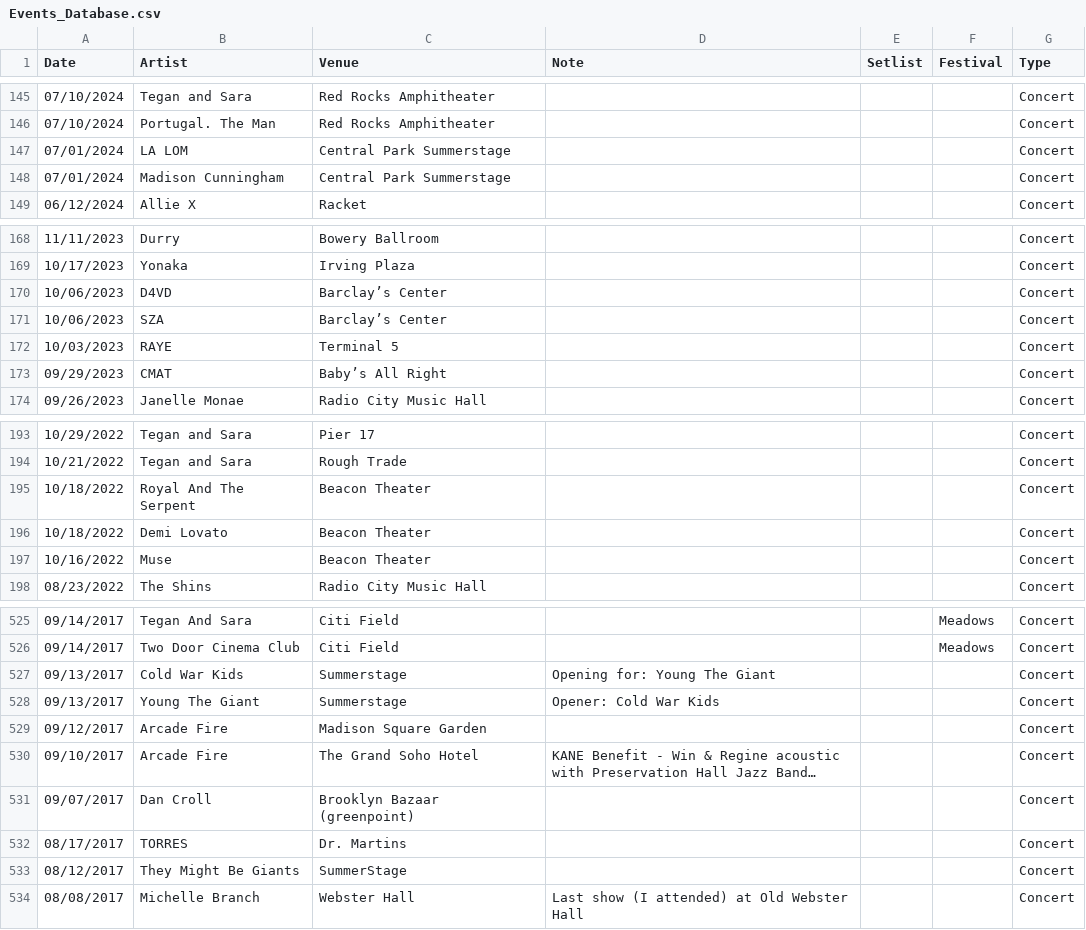
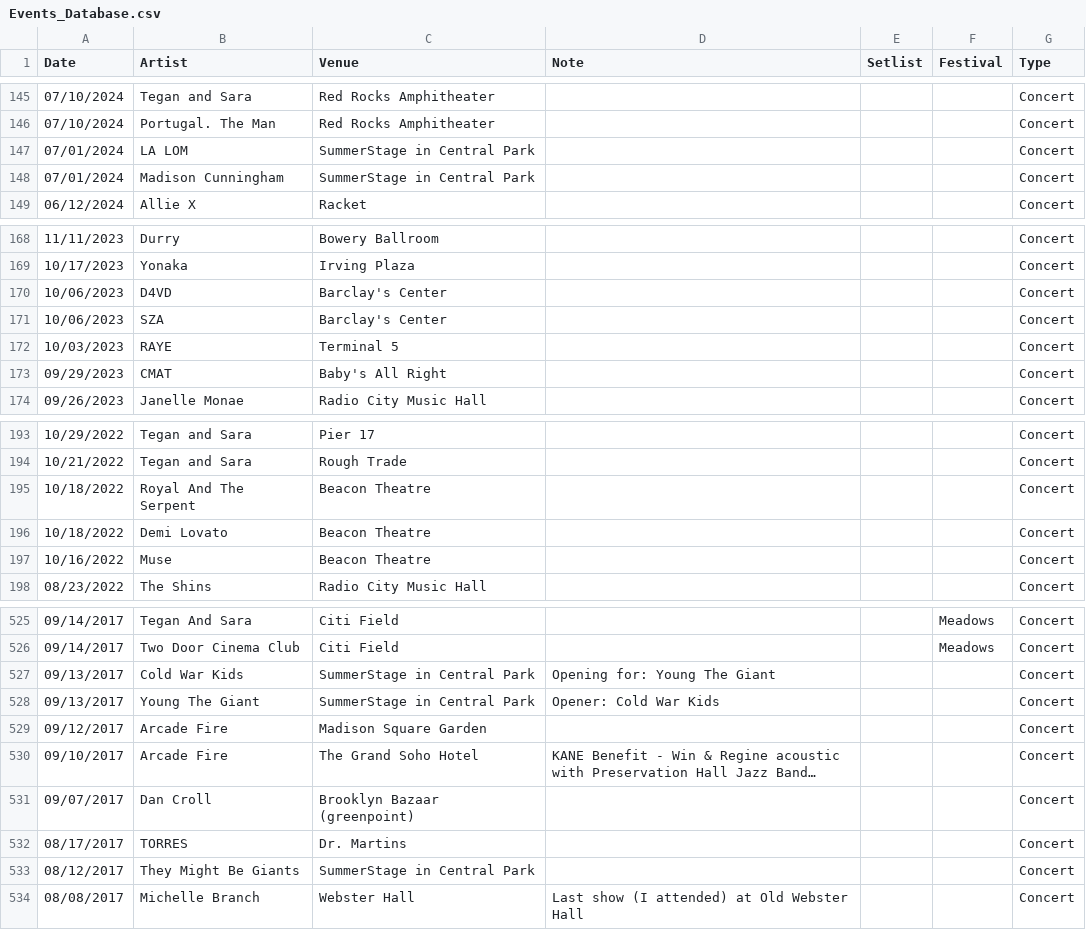
Before and after one commit to jjustinnnnn/Events, a CSV file: Events_Database.csv, drawn as a sheet; only a part is shown, gaps mark what is left out; long unchanged cells end in …; the diff covers the shown part only.

Commit message:
Update Events_Database.csv [2026-08-16T20:27:33.142Z]

```diff
--- a/Events_Database.csv
+++ b/Events_Database.csv
@@ -146,4 +146,4 @@ Date,Artist,Venue,Note,Setlist,Festival,Type
 07/10/2024,Portugal. The Man,Red Rocks Amphitheater,,,,Concert
-07/01/2024,LA LOM,Central Park Summerstage,,,,Concert
-07/01/2024,Madison Cunningham,Central Park Summerstage,,,,Concert
+07/01/2024,LA LOM,SummerStage in Central Park,,,,Concert
+07/01/2024,Madison Cunningham,SummerStage in Central Park,,,,Concert
 06/12/2024,Allie X,Racket,,,,Concert
@@ -169,6 +169,6 @@ Date,Artist,Venue,Note,Setlist,Festival,Type
 10/17/2023,Yonaka,Irving Plaza,,,,Concert
-10/06/2023,D4VD,Barclay’s Center,,,,Concert
-10/06/2023,SZA,Barclay’s Center,,,,Concert
+10/06/2023,D4VD,Barclay's Center,,,,Concert
+10/06/2023,SZA,Barclay's Center,,,,Concert
 10/03/2023,RAYE,Terminal 5,,,,Concert
-09/29/2023,CMAT,Baby’s All Right,,,,Concert
+09/29/2023,CMAT,Baby's All Right,,,,Concert
 09/26/2023,Janelle Monae,Radio City Music Hall,,,,Concert
@@ -194,5 +194,5 @@ Date,Artist,Venue,Note,Setlist,Festival,Type
 10/21/2022,Tegan and Sara,Rough Trade,,,,Concert
-10/18/2022,Royal And The Serpent,Beacon Theater,,,,Concert
-10/18/2022,Demi Lovato,Beacon Theater,,,,Concert
-10/16/2022,Muse,Beacon Theater,,,,Concert
+10/18/2022,Royal And The Serpent,Beacon Theatre,,,,Concert
+10/18/2022,Demi Lovato,Beacon Theatre,,,,Concert
+10/16/2022,Muse,Beacon Theatre,,,,Concert
 08/23/2022,The Shins,Radio City Music Hall,,,,Concert
@@ -526,4 +526,4 @@ Date,Artist,Venue,Note,Setlist,Festival,Type
 09/14/2017,Two Door Cinema Club,Citi Field,,,Meadows,Concert
-09/13/2017,Cold War Kids,Summerstage,Opening for: Young The Giant,,,Concert
-09/13/2017,Young The Giant,Summerstage,Opener: Cold War Kids,,,Concert
+09/13/2017,Cold War Kids,SummerStage in Central Park,Opening for: Young The Giant,,,Concert
+09/13/2017,Young The Giant,SummerStage in Central Park,Opener: Cold War Kids,,,Concert
 09/12/2017,Arcade Fire,Madison Square Garden,,,,Concert
@@ -532,3 +532,3 @@ Date,Artist,Venue,Note,Setlist,Festival,Type
 08/17/2017,TORRES,Dr. Martins,,,,Concert
-08/12/2017,They Might Be Giants,SummerStage,,,,Concert
+08/12/2017,They Might Be Giants,SummerStage in Central Park,,,,Concert
 08/08/2017,Michelle Branch,Webster Hall,Last show (I attended) at Old Webster Hall,,,Concert
```
Also changed, not shown: 16 edited cells elsewhere in this file.
